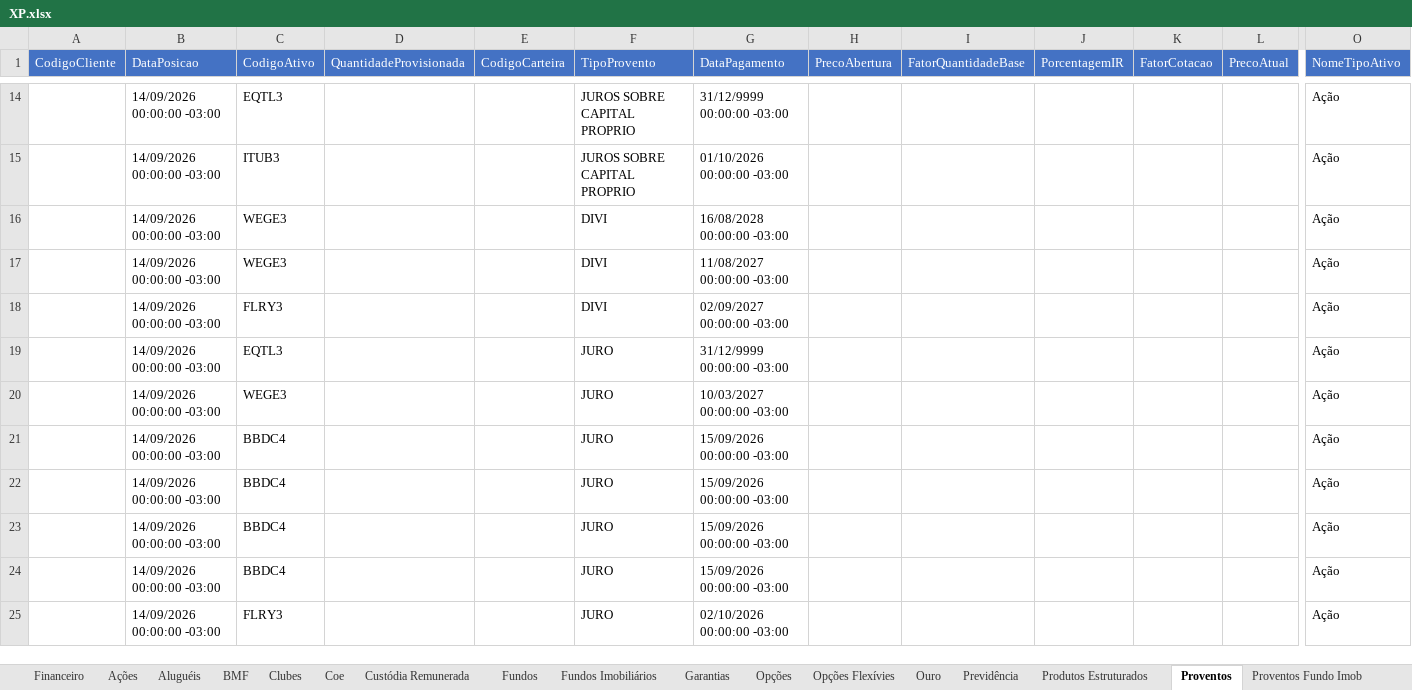
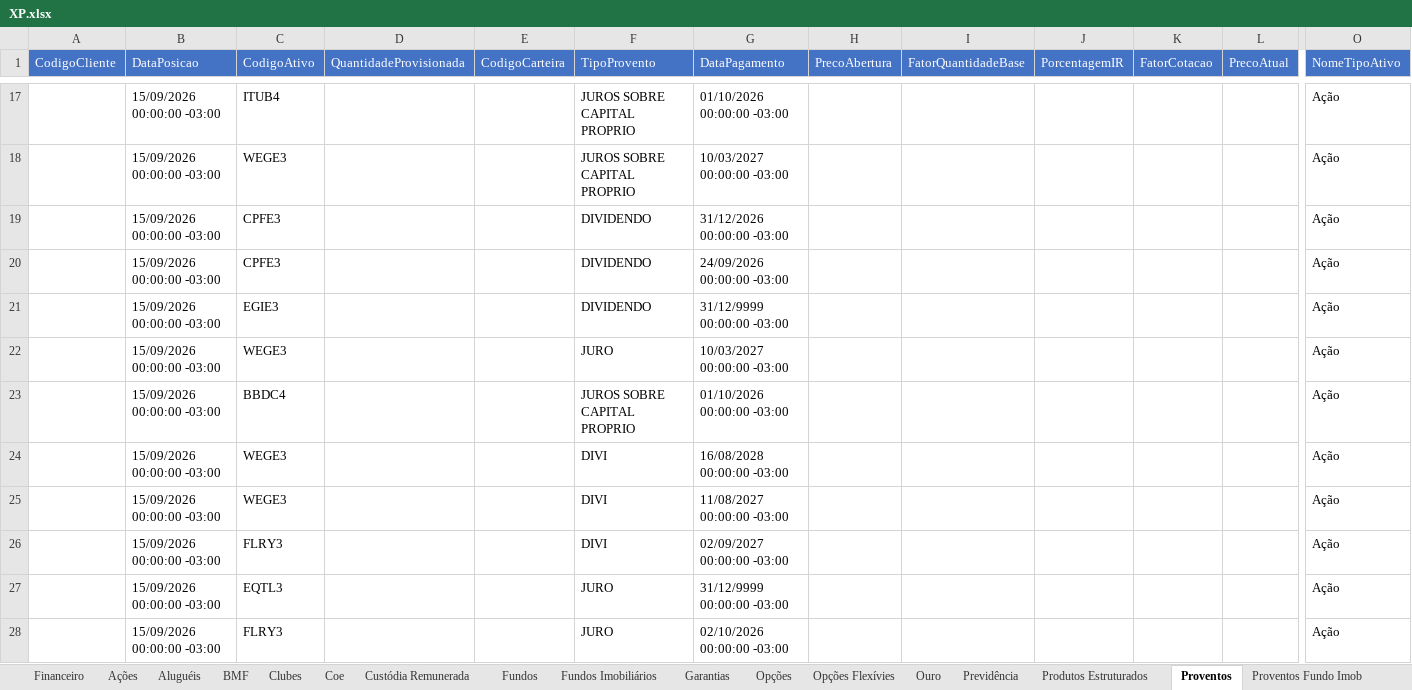
Before and after one commit to AloacaoMWealth/alocationmwealth, an Excel workbook: posicoes/XP.xlsx, sheet Proventos, drawn as a sheet; only a part is shown, gaps mark what is left out; values as stored, in another font and other column widths than the file's, no borders; removed rows and columns are numbered as before the commit, all else as after; rows hold the shown columns only; the diff covers the shown part only; the diff names each change by its address in the sheet, - before the commit and + after, or states it on an @@ line.

```diff
--- a/posicoes/XP.xlsx (sheet Proventos)
+++ b/posicoes/XP.xlsx (sheet Proventos)
+row 17:  | 15/09/2026 00:00:00 -03:00 | ITUB4 |  |  | JUROS SOBRE CAPITAL PROPRIO | 01/10/2026 00:00:00 -03:00 |  |  |  |  |  | Ação
-B18 (DataPosicao): 14/09/2026 00:00:00 -03:00
+B18 (DataPosicao): 15/09/2026 00:00:00 -03:00
-C18 (CodigoAtivo): EQTL3
+C18 (CodigoAtivo): WEGE3
-G18 (DataPagamento): 31/12/9999 00:00:00 -03:00
+G18 (DataPagamento): 10/03/2027 00:00:00 -03:00
+row 19:  | 15/09/2026 00:00:00 -03:00 | CPFE3 |  |  | DIVIDENDO | 31/12/2026 00:00:00 -03:00 |  |  |  |  |  | Ação
+row 20:  | 15/09/2026 00:00:00 -03:00 | CPFE3 |  |  | DIVIDENDO | 24/09/2026 00:00:00 -03:00 |  |  |  |  |  | Ação
+row 21:  | 15/09/2026 00:00:00 -03:00 | EGIE3 |  |  | DIVIDENDO | 31/12/9999 00:00:00 -03:00 |  |  |  |  |  | Ação
+row 22:  | 15/09/2026 00:00:00 -03:00 | WEGE3 |  |  | JURO | 10/03/2027 00:00:00 -03:00 |  |  |  |  |  | Ação
-B23:B27 (DataPosicao): 14/09/2026 00:00:00 -03:00
+B23:B27 (DataPosicao): 15/09/2026 00:00:00 -03:00
-C23 (CodigoAtivo): ITUB3
+C23 (CodigoAtivo): BBDC4
-row 20:  | 14/09/2026 00:00:00 -03:00 | WEGE3 |  |  | JURO | 10/03/2027 00:00:00 -03:00 |  |  |  |  |  | Ação
-row 21:  | 14/09/2026 00:00:00 -03:00 | BBDC4 |  |  | JURO | 15/09/2026 00:00:00 -03:00 |  |  |  |  |  | Ação
-row 22:  | 14/09/2026 00:00:00 -03:00 | BBDC4 |  |  | JURO | 15/09/2026 00:00:00 -03:00 |  |  |  |  |  | Ação
-row 23:  | 14/09/2026 00:00:00 -03:00 | BBDC4 |  |  | JURO | 15/09/2026 00:00:00 -03:00 |  |  |  |  |  | Ação
-row 24:  | 14/09/2026 00:00:00 -03:00 | BBDC4 |  |  | JURO | 15/09/2026 00:00:00 -03:00 |  |  |  |  |  | Ação
-B28 (DataPosicao): 14/09/2026 00:00:00 -03:00
+B28 (DataPosicao): 15/09/2026 00:00:00 -03:00
```
Also changed, not shown: other rows of this sheet, sheet Ações, sheet Fundos, sheet Proventos Fundo Imob, sheet Fundos Imobiliários, sheet Financeiro, sheet Provisão Evento RF, 5 more sheets.
